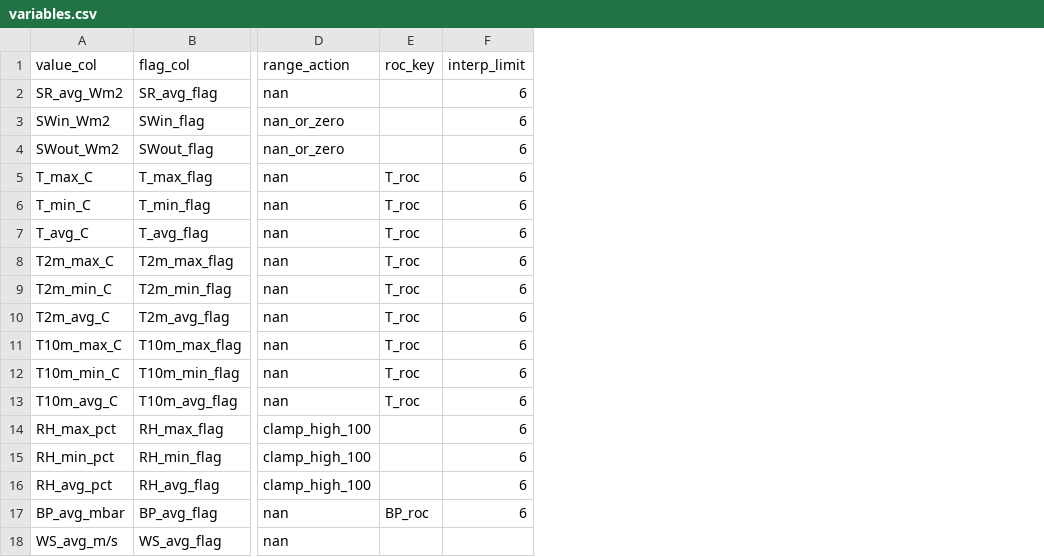
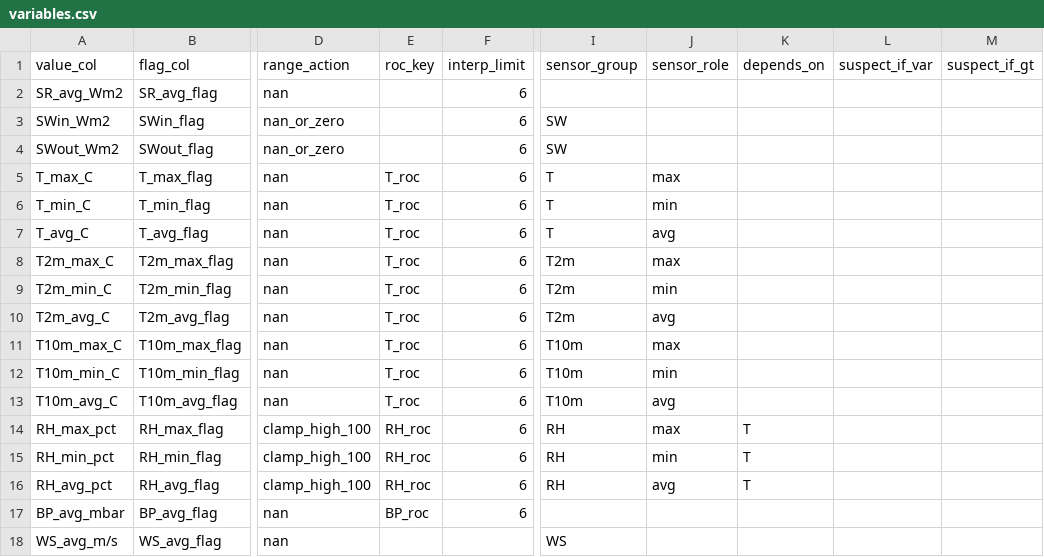
Before and after one commit to LoamBear/station-QAQC, a CSV file: wxqc_pipeline/config/nevcan/variables.csv, drawn as a sheet; only a part is shown, gaps mark what is left out; the diff names each change by its address in the sheet, - before the commit and + after, or states it on an @@ line.

```diff
--- a/wxqc_pipeline/config/nevcan/variables.csv
+++ b/wxqc_pipeline/config/nevcan/variables.csv
+column I (sensor_group), rows 3-18: SW | SW | T | T | T | T2m | T2m | T2m | T10m | T10m | T10m | RH | RH | RH |  | WS
+column J (sensor_role), rows 5-16: max | min | avg | max | min | avg | max | min | avg | max | min | avg
+column K (depends_on), rows 14-16: all T
+column L (suspect_if_var), empty
+column M (suspect_if_gt), empty
-E14:E16 (roc_key): (empty)
+E14:E16 (roc_key): RH_roc
```
Also changed, not shown: 18 other files.
